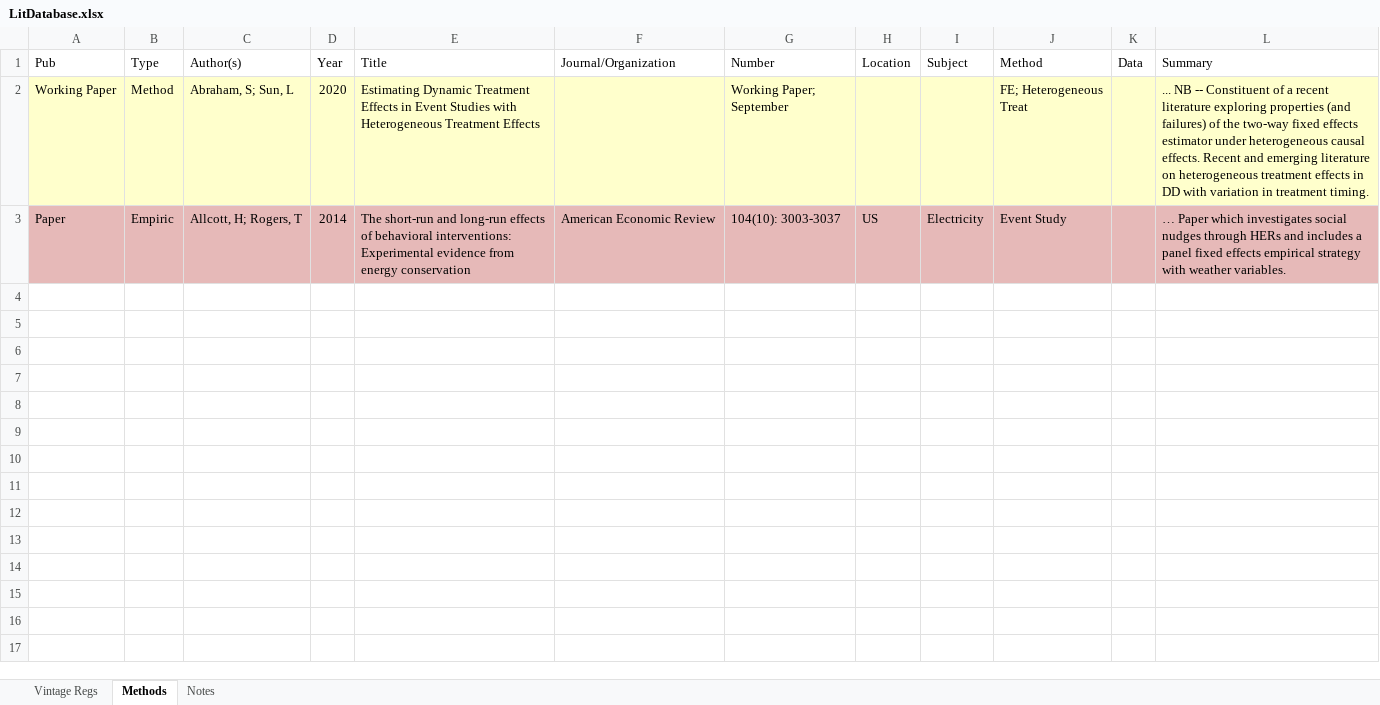
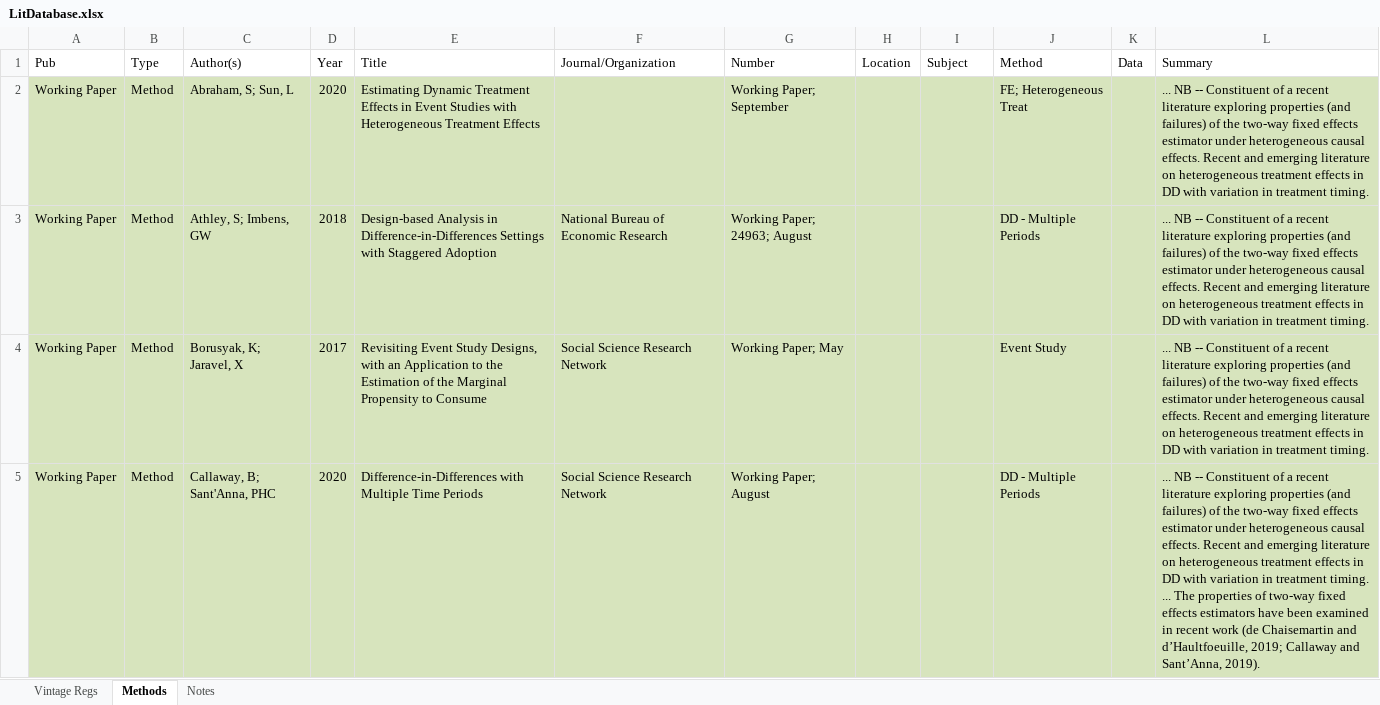
Before and after one commit to jack-gregory/Grandfathering, an Excel workbook: lit/LitDatabase.xlsx, sheet Methods, drawn as a sheet; only a part is shown; values as stored, in another font and other column widths than the file's, no borders; table styles not drawn; removed rows and columns are numbered as before the commit, all else as after; ↵ is a line break in a cell; the diff covers the shown part only; the diff names each change by its address in the sheet, - before the commit and + after, or states it on an @@ line.

```diff
--- a/lit/LitDatabase.xlsx (sheet Methods)
+++ b/lit/LitDatabase.xlsx (sheet Methods)
-A2:L2 fill: #FFFFCC
+A2:L2 fill: #D7E4BD
-row 3: Paper | Empiric | Allcott, H; Rogers, T | 2014 | The short-run and long-run effects of behavioral interventions: Experimental evidence from energy conservation | American Economic Review | 104(10): 3003-3037 | US | Electricity | Event Study |  | … Paper which investigates social nudges through HERs and includes a panel fixed effects empirical strategy with weather variables.
+row 3: Working Paper | Method | Athley, S; Imbens, GW | 2018 | Design-based Analysis in Difference-in-Differences Settings with Staggered Adoption | National Bureau of Economic Research | Working Paper; 24963; August |  |  | DD - Multiple Periods |  | ... NB -- Constituent of a recent literature exploring properties (and failures) of the two-way fixed effects estimator under heterogeneous causal effects. Recent and emerging literature on heterogeneous treatment effects in DD with variation in treatment timing.
+row 4: Working Paper | Method | Borusyak, K; Jaravel, X | 2017 | Revisiting Event Study Designs, with an Application to the Estimation of the Marginal Propensity to Consume | Social Science Research Network | Working Paper; May |  |  | Event Study |  | ... NB -- Constituent of a recent literature exploring properties (and failures) of the two-way fixed effects estimator under heterogeneous causal effects. Recent and emerging literature on heterogeneous treatment effects in DD with variation in treatment timing.
+row 5: Working Paper | Method | Callaway, B; Sant'Anna, PHC | 2020 | Difference-in-Differences with Multiple Time Periods | Social Science Research Network | Working Paper; August |  |  | DD - Multiple Periods |  | ... NB -- Constituent of a recent literature exploring properties (and failures) of the two-way fixed effects estimator under heterogeneous causal effects. Recent and emerging literature on heterogeneous treatment effects in DD with variation in treatment timing. ↵ ... The properties of two-way fixed effects estimators have been examined in recent work (de Chaisemartin and d’Haultfoeuille, 2019; Callaway and Sant’Anna, 2019).
```
Also changed, not shown: 12 added rows elsewhere in this sheet, sheet Vintage Regs, 3 other files.
